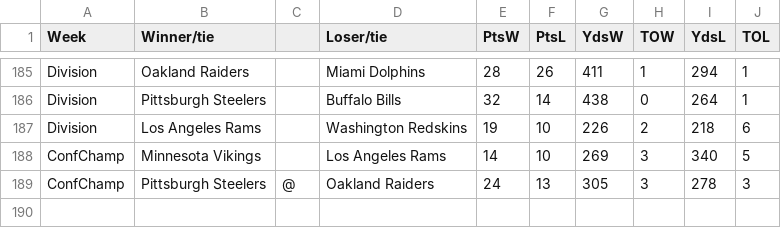
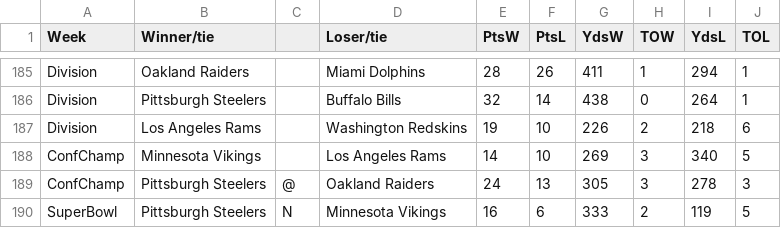
Before and after one commit to tedtasman/NFL-thing, a CSV file: data_files/nfl_data_1974.csv, drawn as a sheet; only a part is shown, gaps mark what is left out.

```diff
--- a/data_files/nfl_data_1974.csv
+++ b/data_files/nfl_data_1974.csv
@@ -189 +189,2 @@ ConfChamp,Minnesota Vikings,,Los Angeles Rams,14,10,269,3,340,5
 ConfChamp,Pittsburgh Steelers,@,Oakland Raiders,24,13,305,3,278,3
+SuperBowl,Pittsburgh Steelers,N,Minnesota Vikings,16,6,333,2,119,5
```
Also changed, not shown: data_files/nfl_data_1979.csv, data_files/nfl_data_1981.csv, 56 other files.
